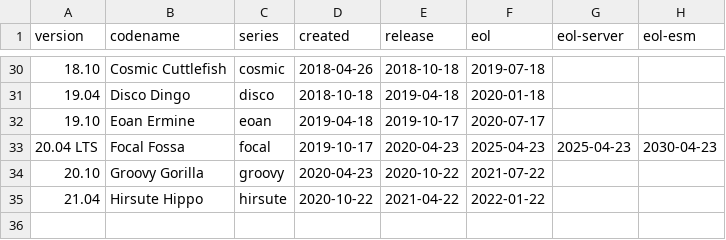
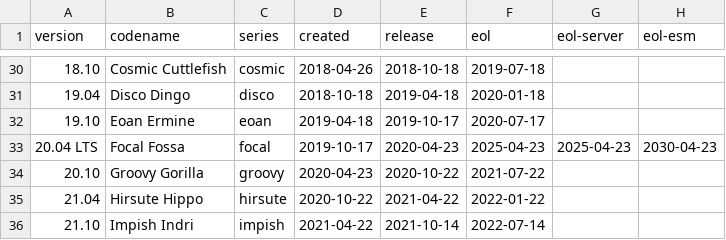
Before and after one commit to balabit-deps/balabit-os-7-distro-info-data, a CSV file: ubuntu.csv, drawn as a sheet; only a part is shown, gaps mark what is left out.

Commit message:
Import Debian version 0.37ubuntu0.10
distro-info-data (0.37ubuntu0.10) bionic; urgency=medium

  * Add Ubuntu 21.10, Impish Indri (LP: #1925484)

```diff
--- a/ubuntu.csv
+++ b/ubuntu.csv
@@ -35 +35,2 @@ version,codename,series,created,release,eol,eol-server,eol-esm
 21.04,Hirsute Hippo,hirsute,2020-10-22,2021-04-22,2022-01-22
+21.10,Impish Indri,impish,2021-04-22,2021-10-14,2022-07-14
```
Also changed, not shown: 1 other file.
